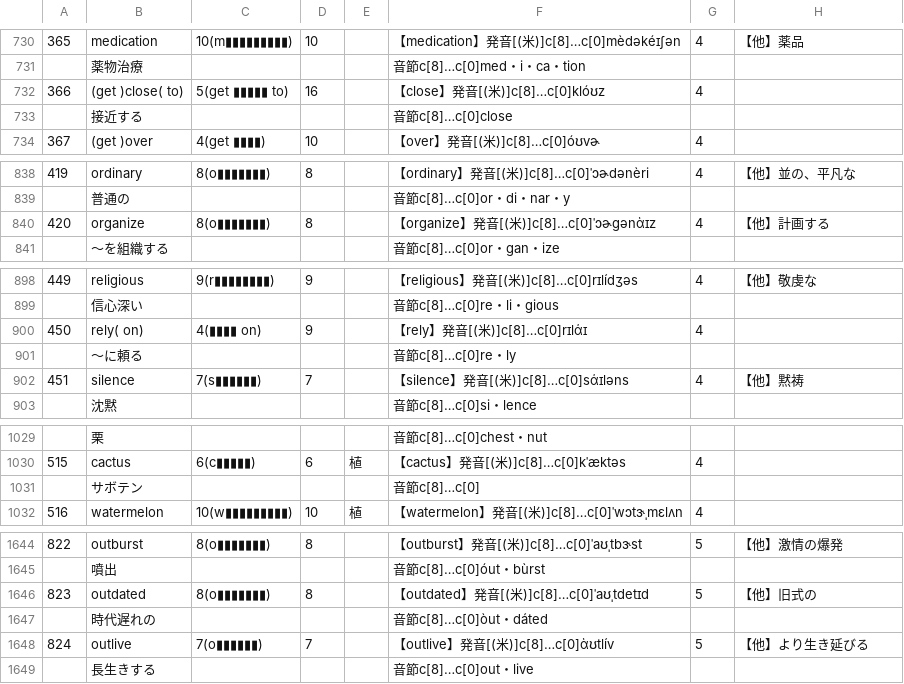
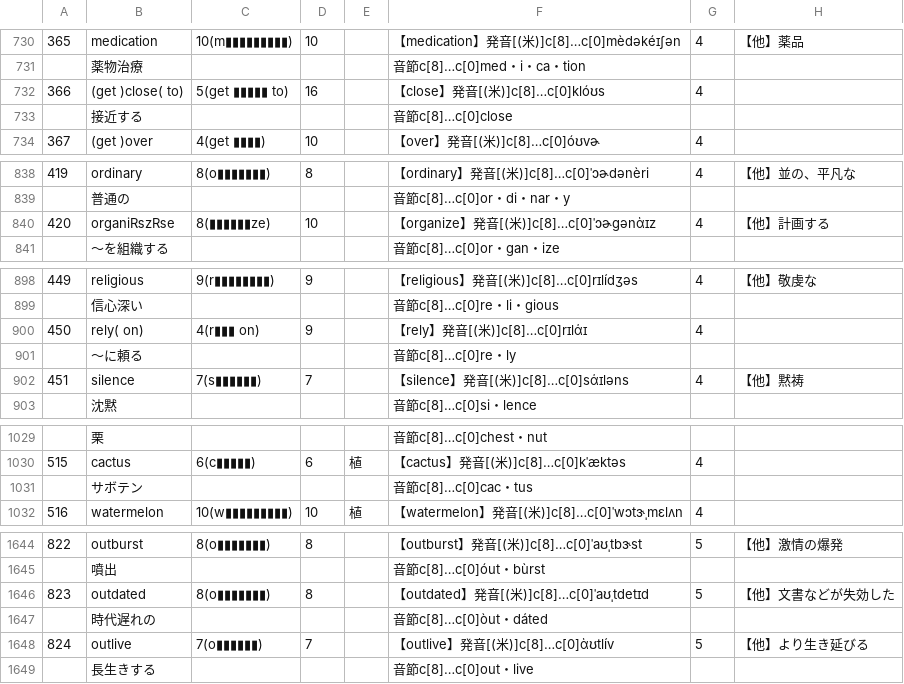
Before and after one commit to Formidi/KanzideGoQuestion, a CSV file: excelData/LvEnglish.csv, drawn as a sheet; only a part is shown, gaps mark what is left out; the diff names each change by its address in the sheet, - before the commit and + after, or states it on an @@ line.

```diff
--- a/excelData/LvEnglish.csv
+++ b/excelData/LvEnglish.csv
-F732: 【close】発音[(米)]c[8]…c[0]klóʊz
+F732: 【close】発音[(米)]c[8]…c[0]klóʊs
-B840: organize
+B840: organi₨z₨e
-C840: 8(o▮▮▮▮▮▮▮)
+C840: 8(▮▮▮▮▮▮ze)
-D840: 8
+D840: 10
-C900: 4(▮▮▮▮ on)
+C900: 4(r▮▮▮ on)
-F1031: 音節c[8]…c[0]
+F1031: 音節c[8]…c[0]cac・tus
-H1646: 【他】旧式の
+H1646: 【他】文書などが失効した
```
Also changed, not shown: 1 other file.
